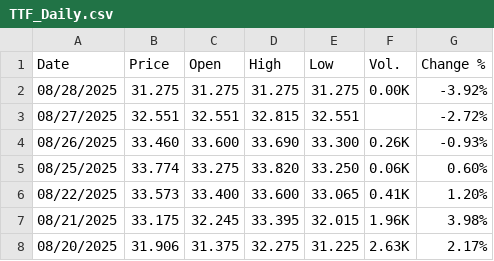
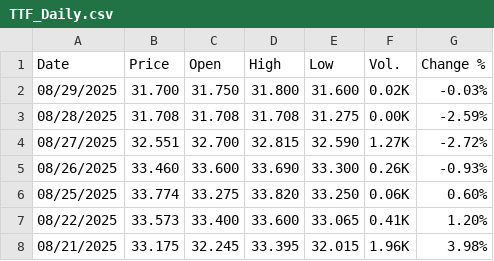
Before and after one commit to rileyhaas25/nat_gas_dashboard, a CSV file: TTF_Daily.csv, drawn as a sheet; only a part is shown; the shorter side is filled out with more unchanged rows; the diff covers the shown part only.

Commit message:
update prices

```diff
--- a/TTF_Daily.csv
+++ b/TTF_Daily.csv
@@ -1,4 +1,5 @@
 "Date","Price","Open","High","Low","Vol.","Change %"
-"08/28/2025","31.275","31.275","31.275","31.275","0.00K","-3.92%"
-"08/27/2025","32.551","32.551","32.815","32.551","","-2.72%"
+"08/29/2025","31.700","31.750","31.800","31.600","0.02K","-0.03%"
+"08/28/2025","31.708","31.708","31.708","31.275","0.00K","-2.59%"
+"08/27/2025","32.551","32.700","32.815","32.590","1.27K","-2.72%"
 "08/26/2025","33.460","33.600","33.690","33.300","0.26K","-0.93%"
```
Also changed, not shown: 22 removed rows elsewhere in this file, HenryHub_Daily.csv, JKM_Daily.csv.
